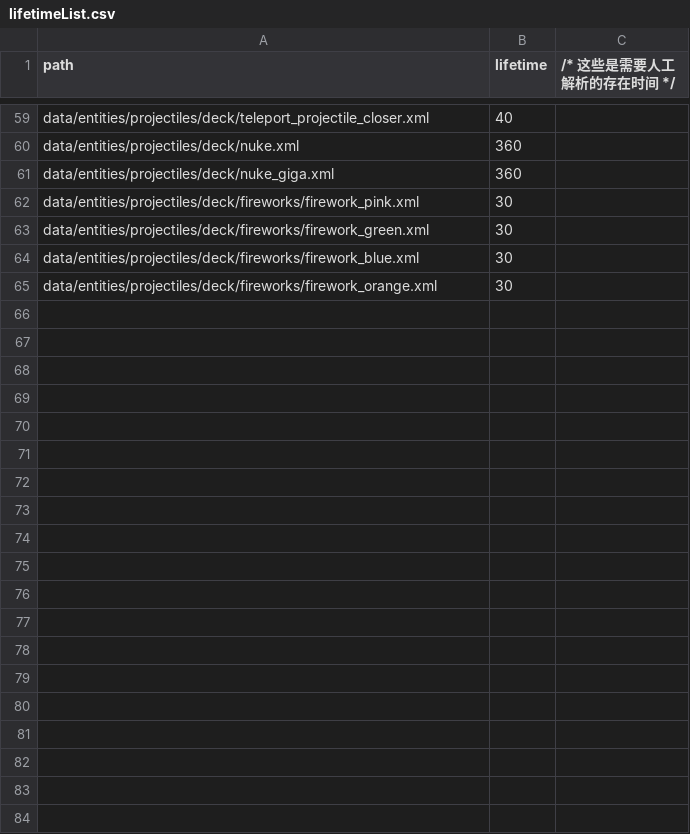
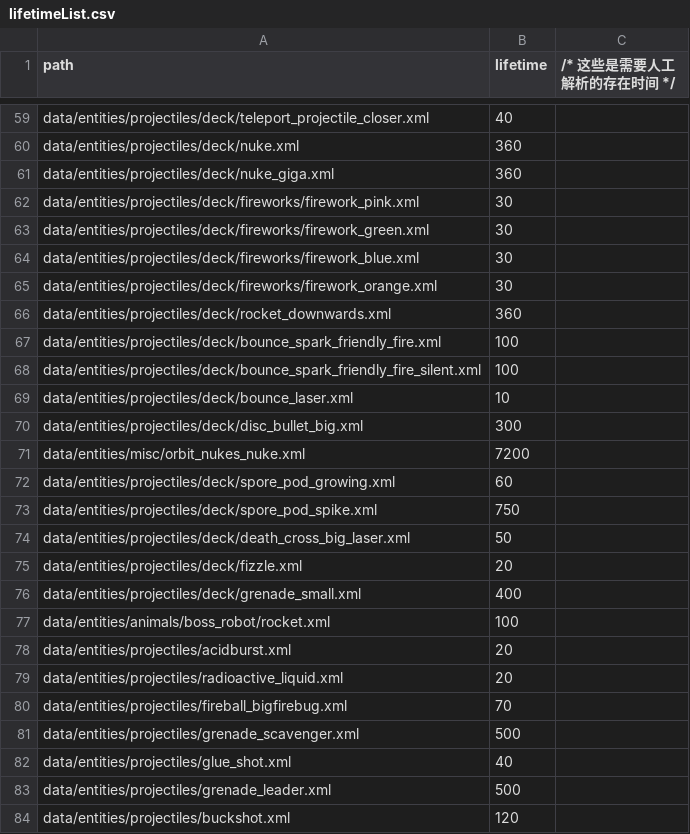
Before and after one commit to Caramel-Diode/Noita_Lib, a CSV file: src/parseTools/entity/lifetimeList.csv, drawn as a sheet; only a part is shown, gaps mark what is left out; the diff covers the shown part only; the diff names each change by its address in the sheet, - before the commit and + after, or states it on an @@ line.

Commit message:
为新添加的实体提供存在时间数据

```diff
--- a/src/parseTools/entity/lifetimeList.csv
+++ b/src/parseTools/entity/lifetimeList.csv
+row 66: data/entities/projectiles/deck/rocket_downwards.xml | 360
+row 67: data/entities/projectiles/deck/bounce_spark_friendly_fire.xml | 100
+row 68: data/entities/projectiles/deck/bounce_spark_friendly_fire_silent.xml | 100
+row 69: data/entities/projectiles/deck/bounce_laser.xml | 10
+row 70: data/entities/projectiles/deck/disc_bullet_big.xml | 300
+row 71: data/entities/misc/orbit_nukes_nuke.xml | 7200
+row 72: data/entities/projectiles/deck/spore_pod_growing.xml | 60
+row 73: data/entities/projectiles/deck/spore_pod_spike.xml | 750
+row 74: data/entities/projectiles/deck/death_cross_big_laser.xml | 50
+row 75: data/entities/projectiles/deck/fizzle.xml | 20
+row 76: data/entities/projectiles/deck/grenade_small.xml | 400
+row 77: data/entities/animals/boss_robot/rocket.xml | 100
+row 78: data/entities/projectiles/acidburst.xml | 20
+row 79: data/entities/projectiles/radioactive_liquid.xml | 20
+row 80: data/entities/projectiles/fireball_bigfirebug.xml | 70
+row 81: data/entities/projectiles/grenade_scavenger.xml | 500
+row 82: data/entities/projectiles/glue_shot.xml | 40
+row 83: data/entities/projectiles/grenade_leader.xml | 500
+row 84: data/entities/projectiles/buckshot.xml | 120
```
Also changed, not shown: 13 added rows elsewhere in this file.
